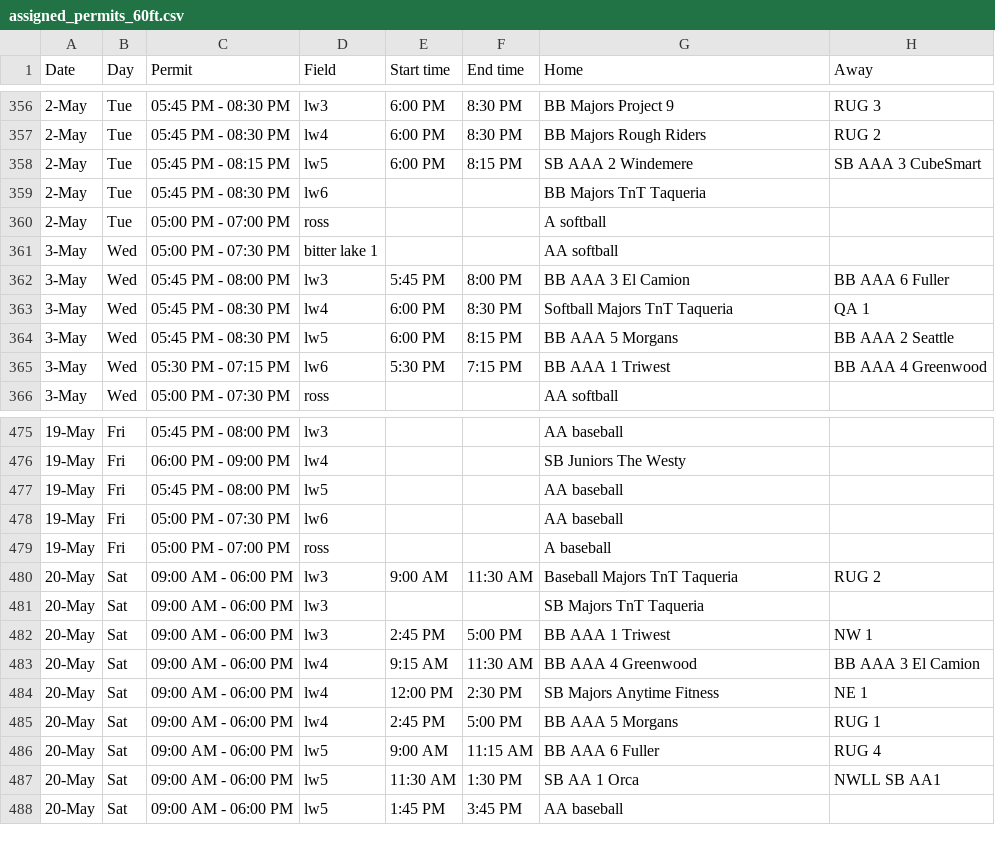
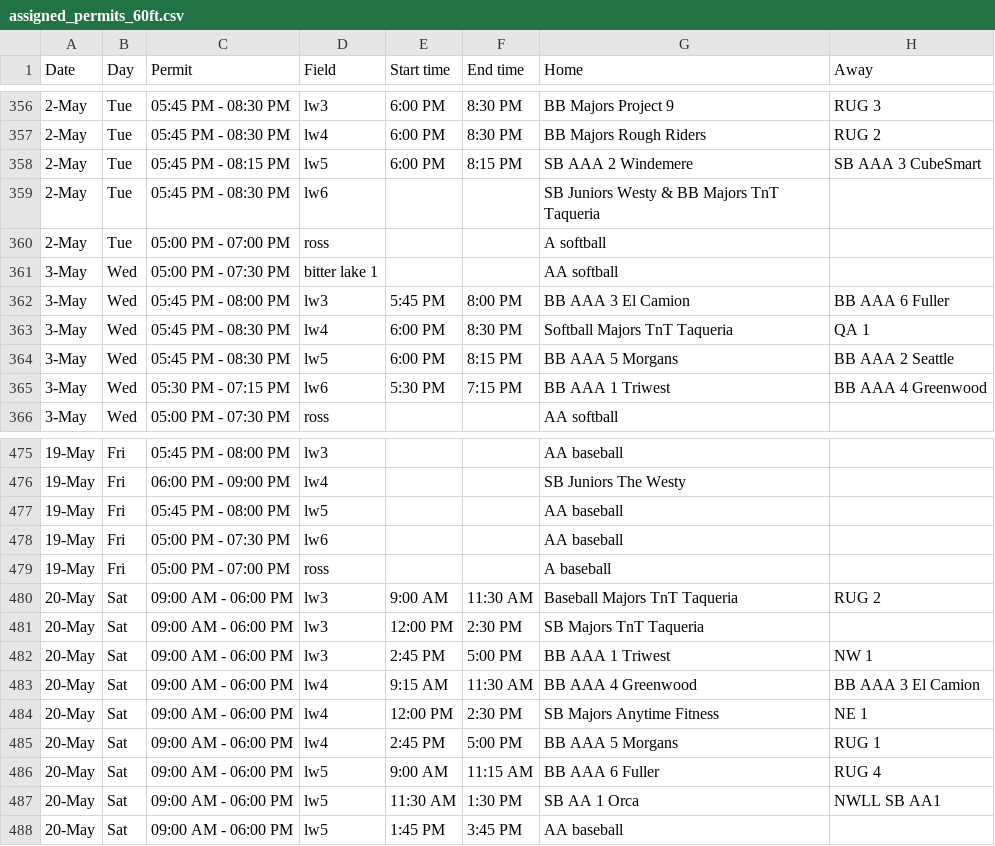
Before and after one commit to ncllball/ncll-schedule, a CSV file: assigned_permits_60ft.csv, drawn as a sheet; only a part is shown, gaps mark what is left out.

Commit message:
small changes

```diff
--- a/assigned_permits_60ft.csv
+++ b/assigned_permits_60ft.csv
@@ -358,3 +358,3 @@ Date,Day,Permit,Field,Start time,End time,Home,Away
 2-May,Tue,05:45 PM - 08:15 PM,lw5,6:00 PM,8:15 PM,SB AAA 2 Windemere,SB AAA 3 CubeSmart
-2-May,Tue,05:45 PM - 08:30 PM,lw6,,,BB Majors TnT Taqueria,
+2-May,Tue,05:45 PM - 08:30 PM,lw6,,,SB Juniors Westy & BB Majors TnT Taqueria,
 2-May,Tue,05:00 PM - 07:00 PM,ross,,,A softball,
@@ -480,3 +480,3 @@ Date,Day,Permit,Field,Start time,End time,Home,Away
 20-May,Sat,09:00 AM - 06:00 PM,lw3,9:00 AM,11:30 AM,Baseball Majors TnT Taqueria,RUG 2
-20-May,Sat,09:00 AM - 06:00 PM,lw3,,,SB Majors TnT Taqueria,
+20-May,Sat,09:00 AM - 06:00 PM,lw3,12:00 PM,2:30 PM,SB Majors TnT Taqueria,
 20-May,Sat,09:00 AM - 06:00 PM,lw3,2:45 PM,5:00 PM,BB AAA 1 Triwest,NW 1
```
